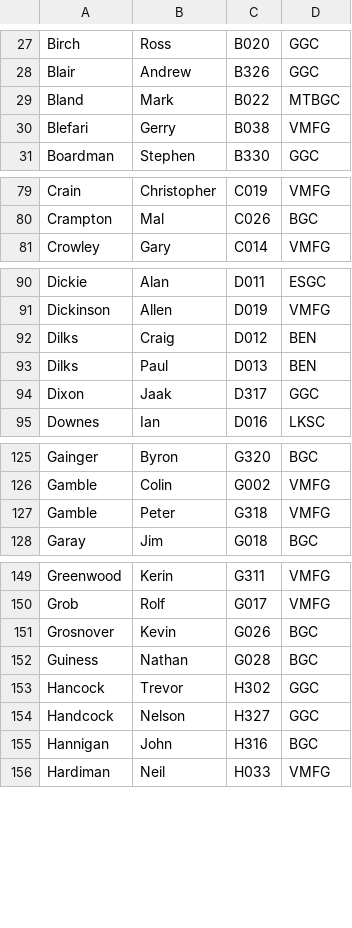
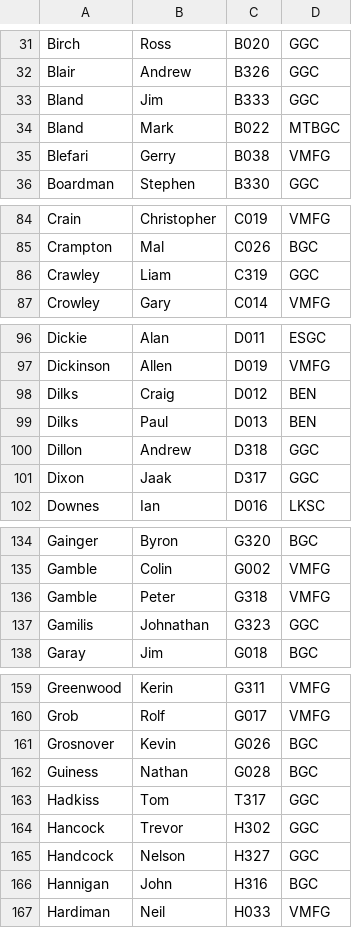
Before and after one commit to ewoudenberg/gliding-club-flightsheets, a CSV file: GGC_FlightSheet/programdata/pilots.csv, drawn as a sheet; only a part is shown, gaps mark what is left out; the diff covers the shown part only; the diff names each change by its address in the sheet, - before the commit and + after, or states it on an @@ line.

```diff
--- a/GGC_FlightSheet/programdata/pilots.csv
+++ b/GGC_FlightSheet/programdata/pilots.csv
+row 33: Bland | Jim | B333 | GGC
+row 86: Crawley | Liam | C319 | GGC
+row 100: Dillon | Andrew | D318 | GGC
+row 137: Gamilis | Johnathan | G323 | GGC
+row 163: Hadkiss | Tom | T317 | GGC
```
Also changed, not shown: 27 added rows and 1 edited cell elsewhere in this file, 7 other files.
